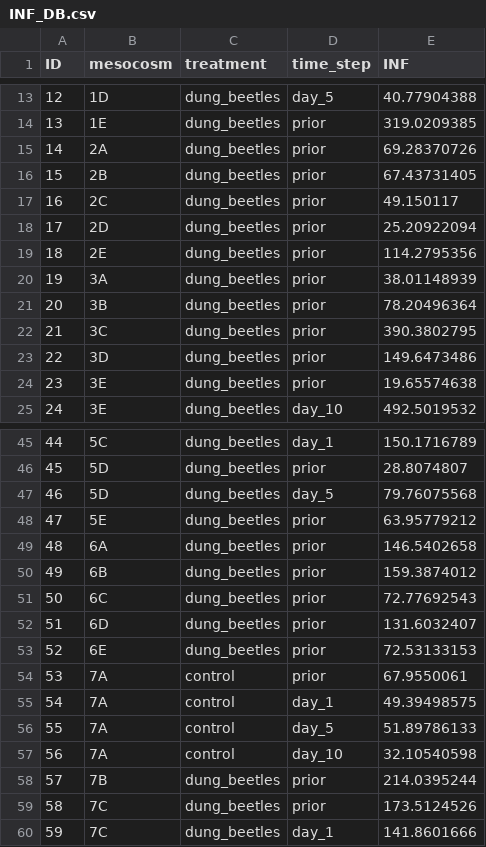
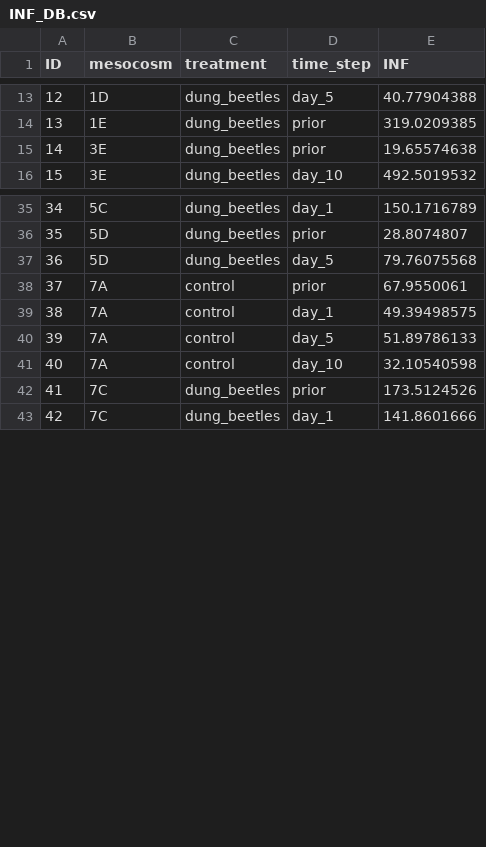
Before and after one commit to NadikeNK/Influence-of-dung-beetles-on-infiltration, a CSV file: INF_DB.csv, drawn as a sheet; only a part is shown, gaps mark what is left out; removed rows and columns are numbered as before the commit, all else as after; the diff covers the shown part only; the diff names each change by its address in the sheet, - before the commit and + after, or states it on an @@ line.

Commit message:
Add files via upload

```diff
--- a/INF_DB.csv
+++ b/INF_DB.csv
-row 15: 14 | 2A | dung_beetles | prior | 69.28370726
-row 16: 15 | 2B | dung_beetles | prior | 67.43731405
-row 17: 16 | 2C | dung_beetles | prior | 49.150117
-row 18: 17 | 2D | dung_beetles | prior | 25.20922094
-row 19: 18 | 2E | dung_beetles | prior | 114.2795356
-row 20: 19 | 3A | dung_beetles | prior | 38.01148939
-row 21: 20 | 3B | dung_beetles | prior | 78.20496364
-row 22: 21 | 3C | dung_beetles | prior | 390.3802795
-row 23: 22 | 3D | dung_beetles | prior | 149.6473486
@@ column A (ID) renumbered from row 15 down @@
-row 48: 47 | 5E | dung_beetles | prior | 63.95779212
-row 49: 48 | 6A | dung_beetles | prior | 146.5402658
-row 50: 49 | 6B | dung_beetles | prior | 159.3874012
-row 51: 50 | 6C | dung_beetles | prior | 72.77692543
-row 52: 51 | 6D | dung_beetles | prior | 131.6032407
-row 53: 52 | 6E | dung_beetles | prior | 72.53133153
-row 58: 57 | 7B | dung_beetles | prior | 214.0395244
```
Also changed, not shown: 2 removed rows elsewhere in this file.
